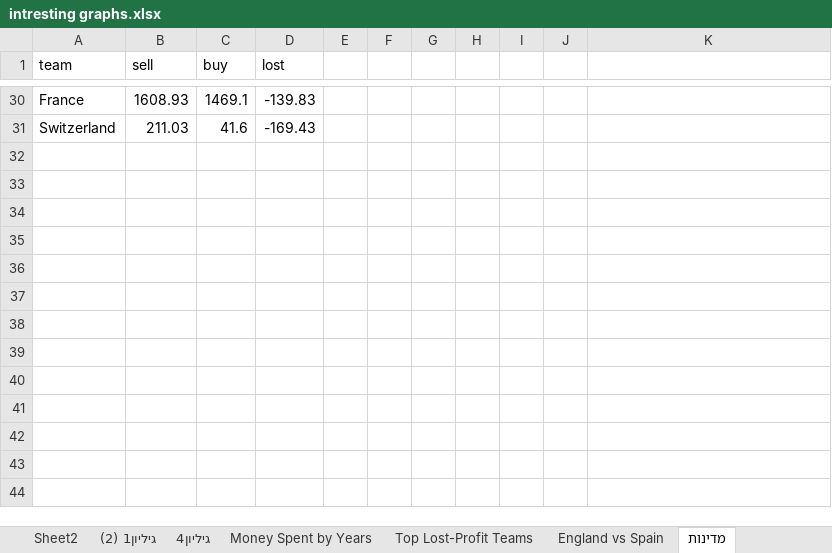
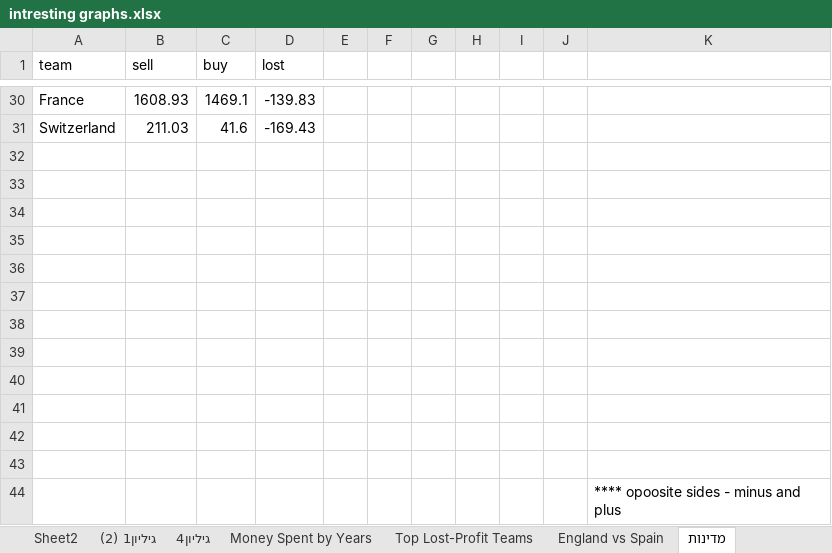
Before and after one commit to polack1989/Dataproject, an Excel workbook: intresting graphs.xlsx, sheet מדינות, drawn as a sheet; only a part is shown, gaps mark what is left out; values as stored, in another font and other column widths than the file's, no borders; charts and pictures not drawn; the diff names each change by its address in the sheet, - before the commit and + after, or states it on an @@ line.

```diff
--- a/intresting graphs.xlsx (sheet מדינות)
+++ b/intresting graphs.xlsx (sheet מדינות)
+row 32: (empty)
+row 33: (empty)
+row 34: (empty)
+row 35: (empty)
+row 36: (empty)
+row 37: (empty)
+row 38: (empty)
+row 39: (empty)
+row 40: (empty)
+row 41: (empty)
+row 42: (empty)
+row 43: (empty)
+row 44:  |  |  |  |  |  |  |  |  |  | **** opoosite sides - minus and plus
```
Also changed, not shown: charts or pictures, 2 other files.
